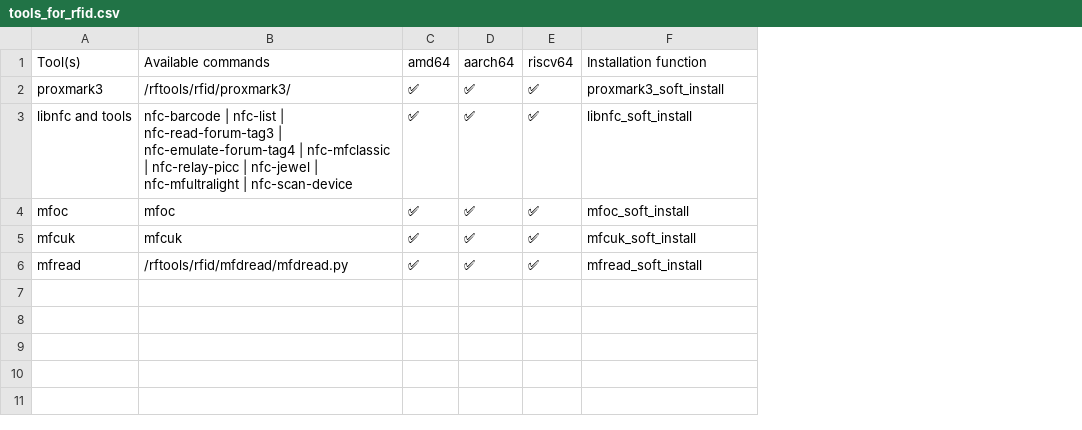
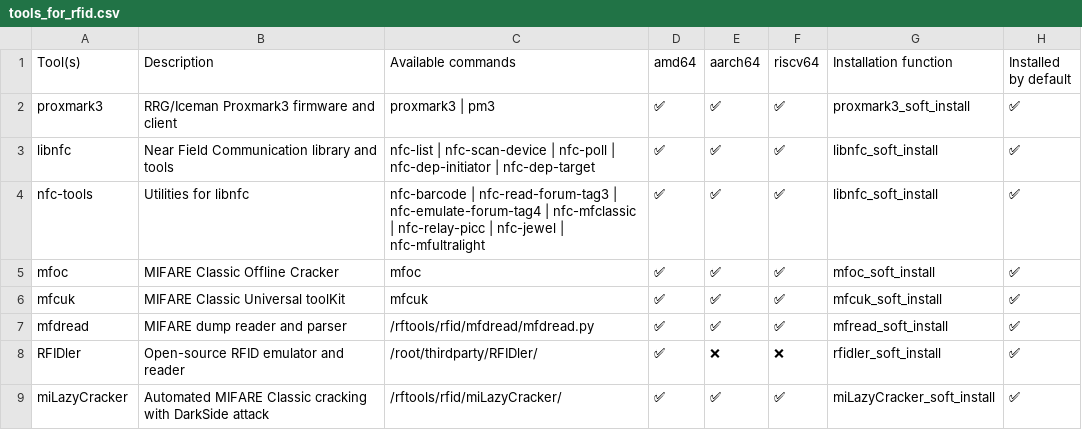
Before and after one commit to PentHertz/rfswift-doc-v2, a CSV file: public/docs/guide/tools_for_rfid.csv, drawn as a sheet; addresses are those after the commit; the diff names each change by its address in the sheet, - before the commit and + after, or states it on an @@ line.

```diff
--- a/public/docs/guide/tools_for_rfid.csv
+++ b/public/docs/guide/tools_for_rfid.csv
+column B (Description), row 2: RRG/Iceman Proxmark3 firmware and client; rows 4-7: Utilities for libnfc | MIFARE Classic Offline Cracker | MIFARE Classic Universal toolKit | MIFARE dump reader and parser
+column H (Installed by default), row 2: ✅; rows 4-7: all ✅
-C2 (Available commands): /rftools/rfid/proxmark3/
+C2 (Available commands): proxmark3 | pm3
+row 3: libnfc | Near Field Communication library and tools | nfc-list | nfc-scan-device | nfc-poll | nfc-dep-initiator | nfc-dep-target | ✅ | ✅ | ✅ | libnfc_soft_install | ✅
-A4 (Tool(s)): libnfc and tools
+A4 (Tool(s)): nfc-tools
-C4 (Available commands): nfc-barcode | nfc-list | nfc-read-forum-tag3 | nfc-emulate-forum-tag4 | nfc-mfclassic | nfc-relay-picc | nfc-jewel | nfc-mfultralight | nfc-scan-device
+C4 (Available commands): nfc-barcode | nfc-read-forum-tag3 | nfc-emulate-forum-tag4 | nfc-mfclassic | nfc-relay-picc | nfc-jewel | nfc-mfultralight
-A7 (Tool(s)): mfread
+A7 (Tool(s)): mfdread
+row 8: RFIDler | Open-source RFID emulator and reader | /root/thirdparty/RFIDler/ | ✅ | ❌ | ❌ | rfidler_soft_install | ✅
+row 9: miLazyCracker | Automated MIFARE Classic cracking with DarkSide attack | /rftools/rfid/miLazyCracker/ | ✅ | ✅ | ✅ | miLazyCracker_soft_install | ✅
```
Also changed, not shown: public/docs/guide/tools_for_bluetooth.csv, public/docs/guide/tools_for_hardware.csv, 23 other files.
